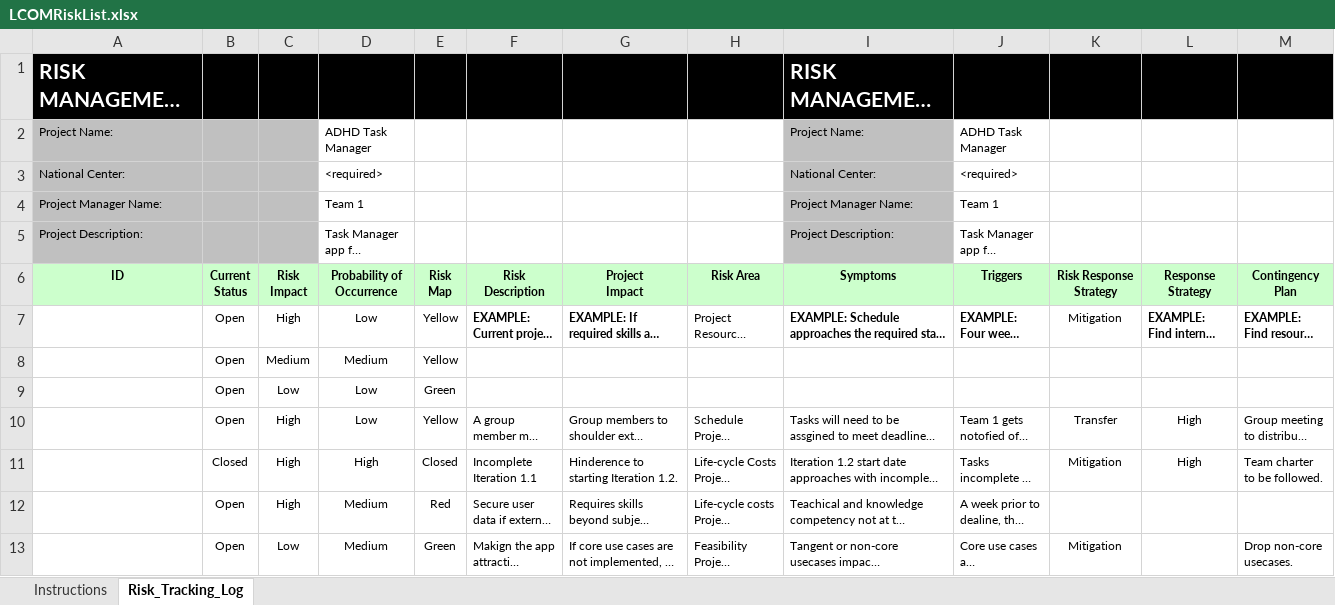
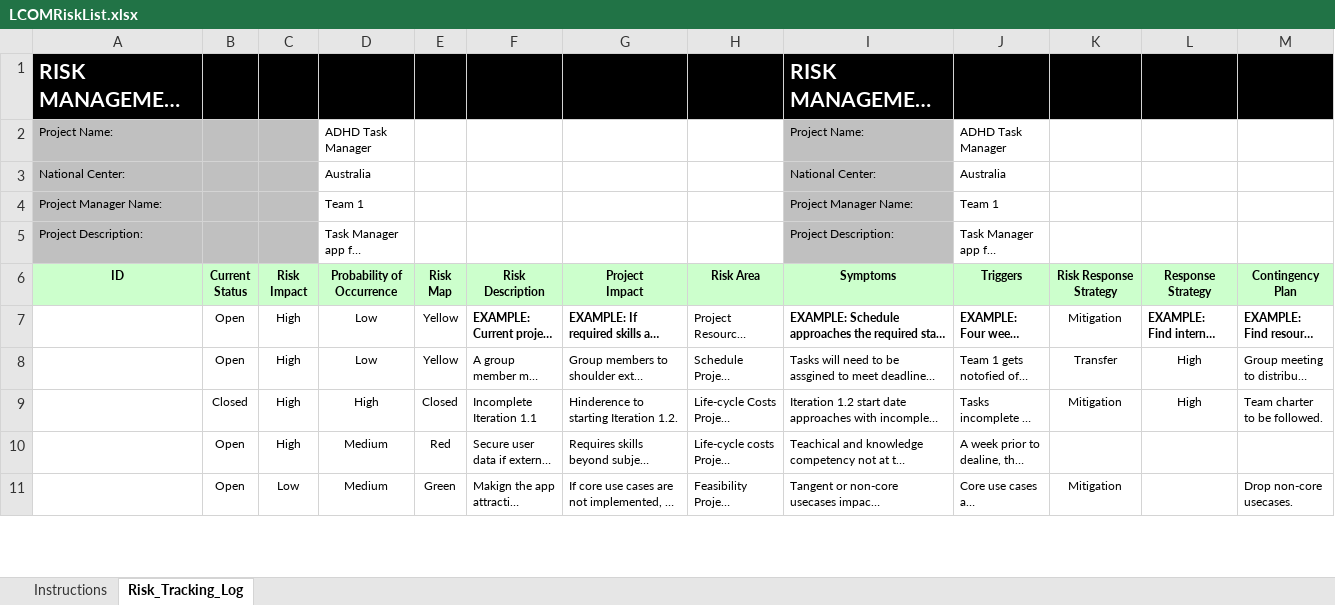
Before and after one commit to commet003/ITC303-9-Team1-Project, an Excel workbook: LCOM Documents/Iteration2/LCOMRiskList.xlsx, sheet Risk_Tracking_Log, drawn as a sheet; only a part is shown; long unchanged cells end in …; values as stored, in another font and other column widths than the file's, no borders; conditional formats not drawn; removed rows and columns are numbered as before the commit, all else as after; the diff covers the shown part only; the diff names each change by its address in the sheet, - before the commit and + after, or states it on an @@ line.

```diff
--- a/LCOM Documents/Iteration2/LCOMRiskList.xlsx (sheet Risk_Tracking_Log)
+++ b/LCOM Documents/Iteration2/LCOMRiskList.xlsx (sheet Risk_Tracking_Log)
-D3 (Probability of Occurrence): <required>
+D3 (Probability of Occurrence): Australia
-J3 (Triggers): <required>
+J3 (Triggers): Australia
-row 8:  | Open | Medium | Medium | Yellow
-row 9:  | Open | Low | Low | Green
```
Also changed, not shown: 5 added rows and 1 removed row elsewhere in this sheet, formulas that keep their value.
